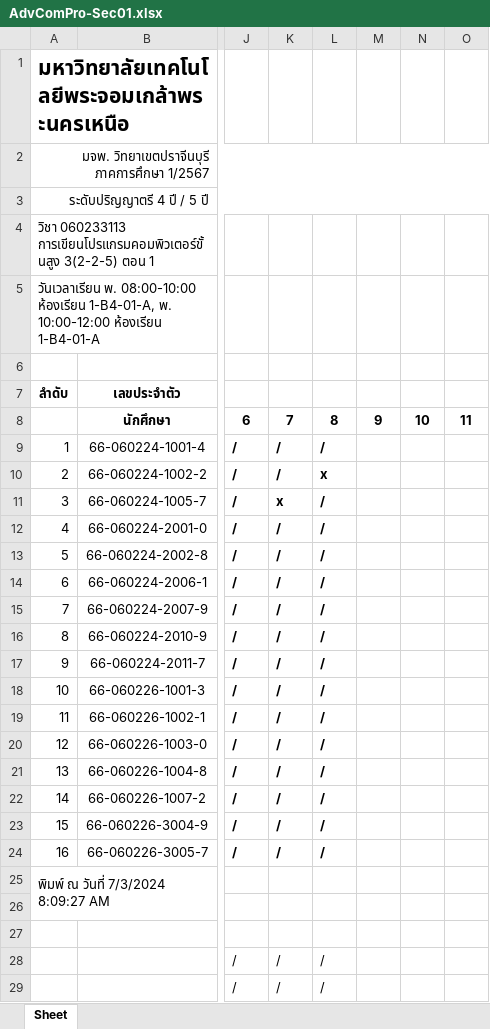
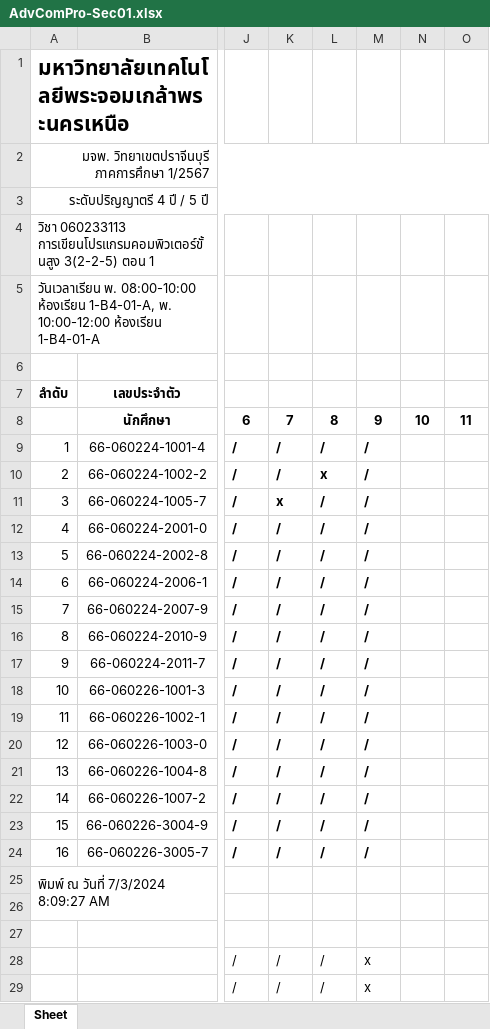
Before and after one commit to AnirachClass/BackEnd-AdvComPro67, an Excel workbook: AdvComPro-Sec01.xlsx, sheet Sheet, drawn as a sheet; only a part is shown, gaps mark what is left out; values as stored, in another font and other column widths than the file's, no borders; the diff names each change by its address in the sheet, - before the commit and + after, or states it on an @@ line.

Commit message:
DoneCheckName

```diff
--- a/AdvComPro-Sec01.xlsx (sheet Sheet)
+++ b/AdvComPro-Sec01.xlsx (sheet Sheet)
-M9:M24: (empty)
+M9:M24: /
-M28:M29: (empty)
+M28:M29: x
```
